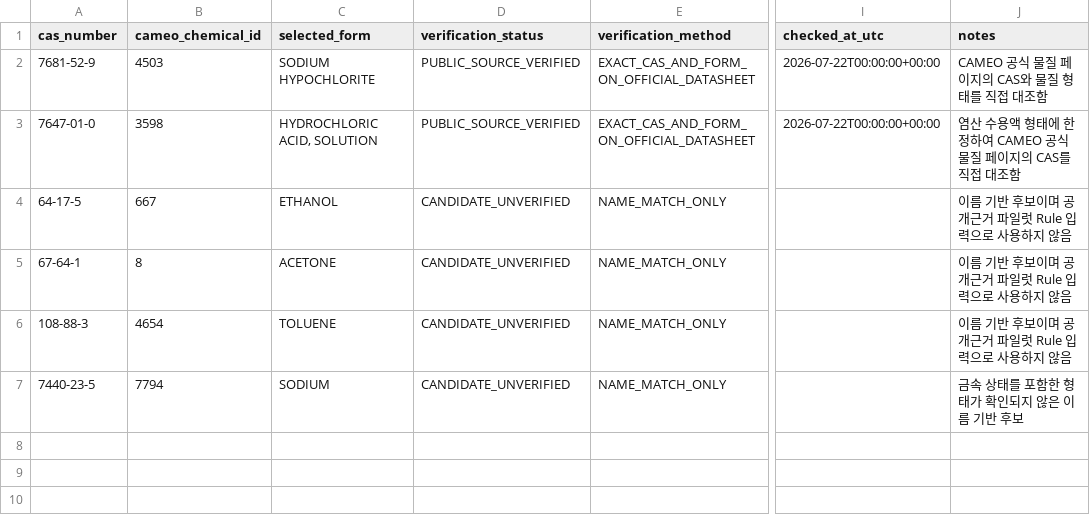
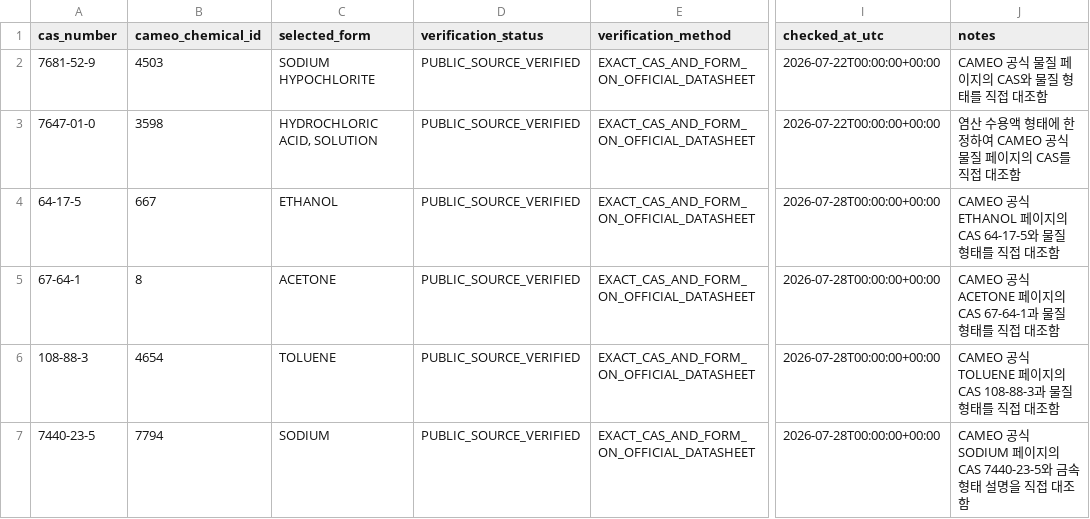
Before and after one commit to chemicheck119-lab/analysis-engine, a CSV file: config/cameo_crosswalk.csv, drawn as a sheet; only a part is shown, gaps mark what is left out; the diff names each change by its address in the sheet, - before the commit and + after, or states it on an @@ line.

Commit message:
data: CAMEO 공개 검증 물질 범위 확대

```diff
--- a/config/cameo_crosswalk.csv
+++ b/config/cameo_crosswalk.csv
-D4:D7 (verification_status): CANDIDATE_UNVERIFIED
+D4:D7 (verification_status): PUBLIC_SOURCE_VERIFIED
-E4:E7 (verification_method): NAME_MATCH_ONLY
+E4:E7 (verification_method): EXACT_CAS_AND_FORM_ON_OFFICIAL_DATASHEET
-I4:I7 (checked_at_utc): (empty)
+I4:I7 (checked_at_utc): 2026-07-28T00:00:00+00:00
-J4 (notes): 이름 기반 후보이며 공개근거 파일럿 Rule 입력으로 사용하지 않음
+J4 (notes): CAMEO 공식 ETHANOL 페이지의 CAS 64-17-5와 물질 형태를 직접 대조함
-J5 (notes): 이름 기반 후보이며 공개근거 파일럿 Rule 입력으로 사용하지 않음
+J5 (notes): CAMEO 공식 ACETONE 페이지의 CAS 67-64-1과 물질 형태를 직접 대조함
-J6 (notes): 이름 기반 후보이며 공개근거 파일럿 Rule 입력으로 사용하지 않음
+J6 (notes): CAMEO 공식 TOLUENE 페이지의 CAS 108-88-3과 물질 형태를 직접 대조함
-J7 (notes): 금속 상태를 포함한 형태가 확인되지 않은 이름 기반 후보
+J7 (notes): CAMEO 공식 SODIUM 페이지의 CAS 7440-23-5와 금속 형태 설명을 직접 대조함
```
Also changed, not shown: 4 other files.
